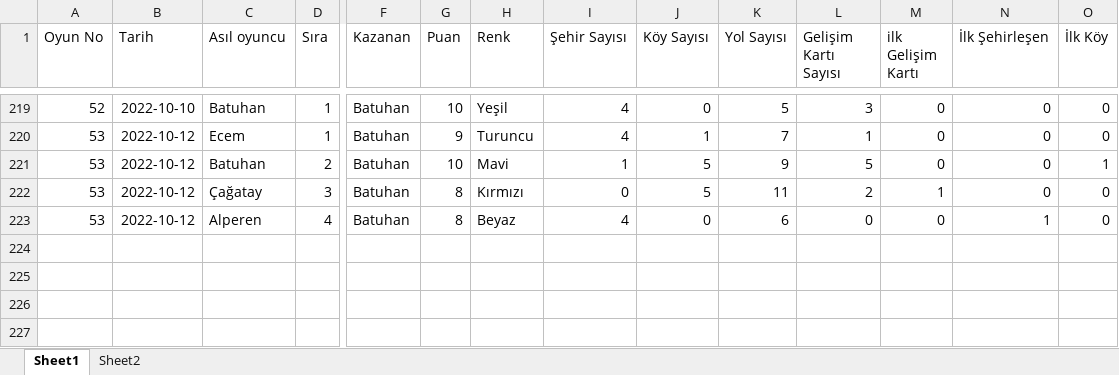
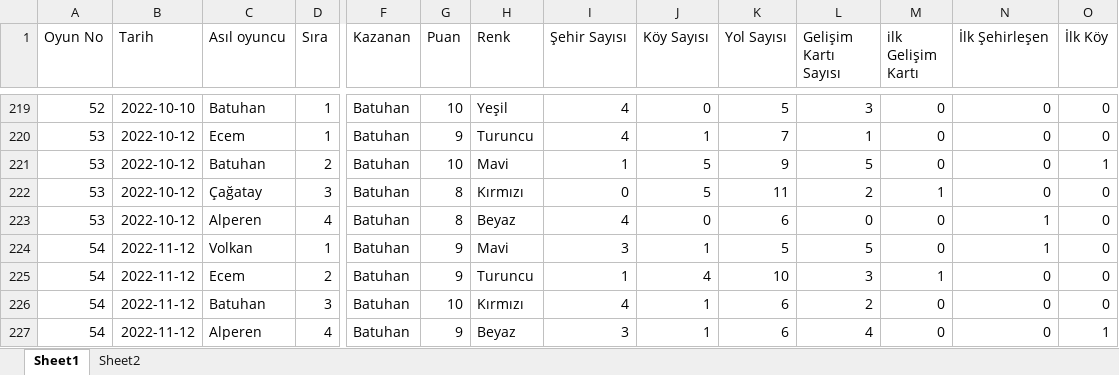
Before and after one commit to koftezz/the-settlers-of-catan, an Excel workbook: Catan.xlsx, sheet Sheet1, drawn as a sheet; only a part is shown, gaps mark what is left out; values as stored, in another font and other column widths than the file's, no borders; charts and pictures not drawn; rows hold the shown columns only; the diff names each change by its address in the sheet, - before the commit and + after, or states it on an @@ line.

```diff
--- a/Catan.xlsx (sheet Sheet1)
+++ b/Catan.xlsx (sheet Sheet1)
+row 224: 54 | 2022-11-12 | Volkan | 1 | Batuhan | 9 | Mavi | 3 | 1 | 5 | 5 | 0 | 1 | 0
+row 225: 54 | 2022-11-12 | Ecem | 2 | Batuhan | 9 | Turuncu | 1 | 4 | 10 | 3 | 1 | 0 | 0
+row 226: 54 | 2022-11-12 | Batuhan | 3 | Batuhan | 10 | Kırmızı | 4 | 1 | 6 | 2 | 0 | 0 | 0
+row 227: 54 | 2022-11-12 | Alperen | 4 | Batuhan | 9 | Beyaz | 3 | 1 | 6 | 4 | 0 | 0 | 1
```
Also changed, not shown: 3 other files.
